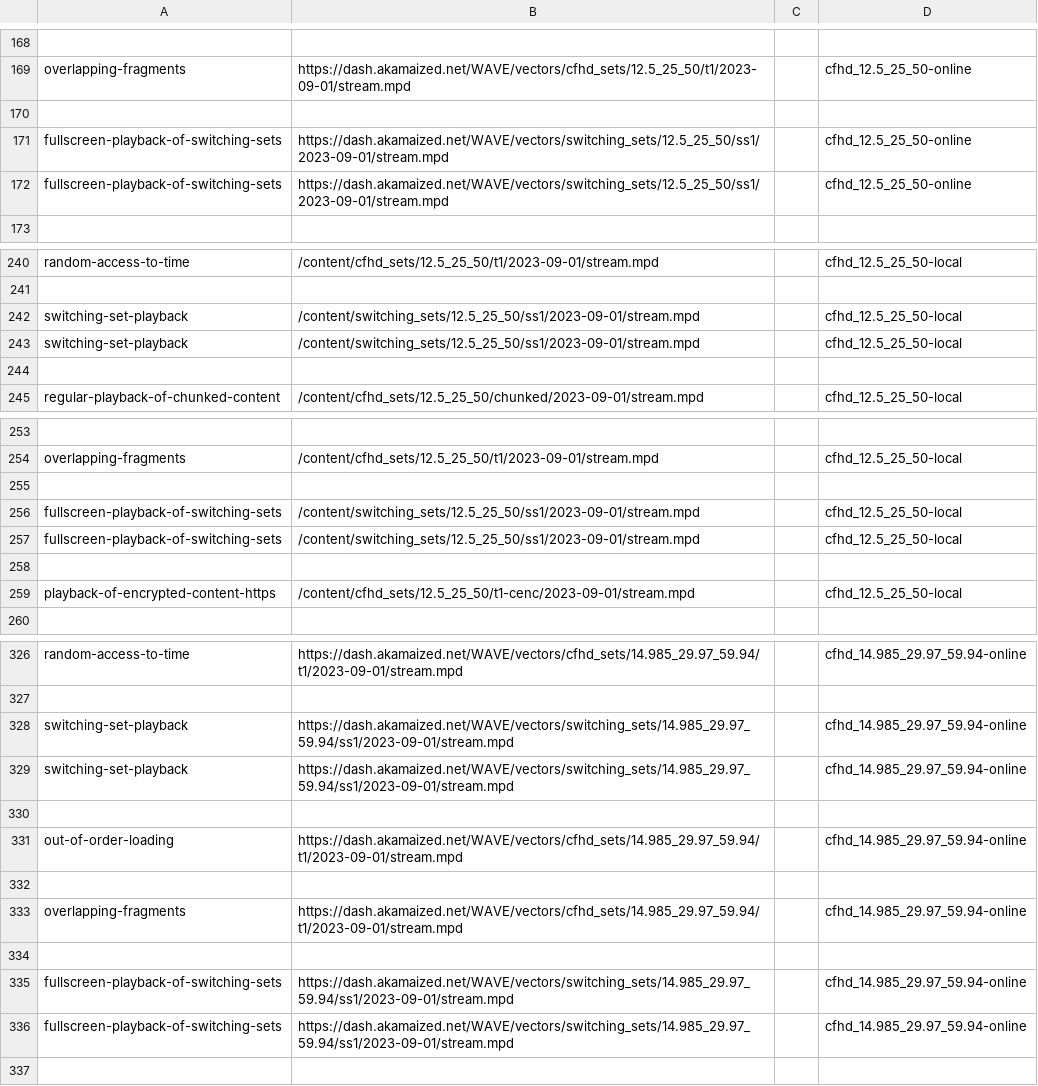
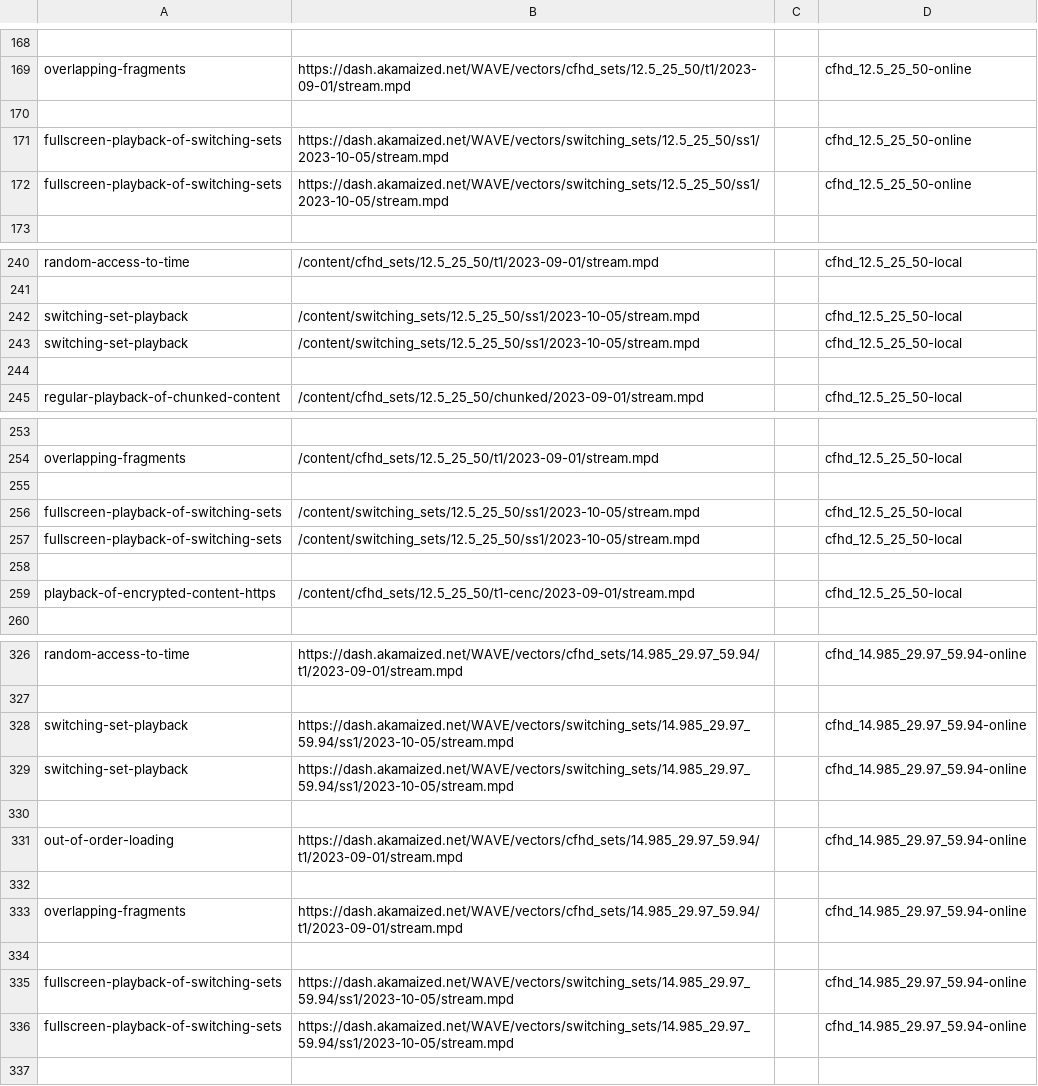
Before and after one commit to cta-wave/dpctf-tests, a CSV file: tests.csv, drawn as a sheet; only a part is shown, gaps mark what is left out; the diff covers the shown part only.

Commit message:
Updated video content

```diff
--- a/tests.csv
+++ b/tests.csv
@@ -170,4 +170,4 @@
 
-"fullscreen-playback-of-switching-sets","https://dash.akamaized.net/WAVE/vectors/switching_sets/12.5_25_50/ss1/2023-09-01/stream.mpd","","cfhd_12.5_25_50-online"
-"fullscreen-playback-of-switching-sets","https://dash.akamaized.net/WAVE/vectors/switching_sets/12.5_25_50/ss1/2023-09-01/stream.mpd","","cfhd_12.5_25_50-online"
+"fullscreen-playback-of-switching-sets","https://dash.akamaized.net/WAVE/vectors/switching_sets/12.5_25_50/ss1/2023-10-05/stream.mpd","","cfhd_12.5_25_50-online"
+"fullscreen-playback-of-switching-sets","https://dash.akamaized.net/WAVE/vectors/switching_sets/12.5_25_50/ss1/2023-10-05/stream.mpd","","cfhd_12.5_25_50-online"
 
@@ -241,4 +241,4 @@
 
-"switching-set-playback","/content/switching_sets/12.5_25_50/ss1/2023-09-01/stream.mpd","","cfhd_12.5_25_50-local"
-"switching-set-playback","/content/switching_sets/12.5_25_50/ss1/2023-09-01/stream.mpd","","cfhd_12.5_25_50-local"
+"switching-set-playback","/content/switching_sets/12.5_25_50/ss1/2023-10-05/stream.mpd","","cfhd_12.5_25_50-local"
+"switching-set-playback","/content/switching_sets/12.5_25_50/ss1/2023-10-05/stream.mpd","","cfhd_12.5_25_50-local"
 
@@ -255,4 +255,4 @@
 
-"fullscreen-playback-of-switching-sets","/content/switching_sets/12.5_25_50/ss1/2023-09-01/stream.mpd","","cfhd_12.5_25_50-local"
-"fullscreen-playback-of-switching-sets","/content/switching_sets/12.5_25_50/ss1/2023-09-01/stream.mpd","","cfhd_12.5_25_50-local"
+"fullscreen-playback-of-switching-sets","/content/switching_sets/12.5_25_50/ss1/2023-10-05/stream.mpd","","cfhd_12.5_25_50-local"
+"fullscreen-playback-of-switching-sets","/content/switching_sets/12.5_25_50/ss1/2023-10-05/stream.mpd","","cfhd_12.5_25_50-local"
 
@@ -327,4 +327,4 @@
 
-"switching-set-playback","https://dash.akamaized.net/WAVE/vectors/switching_sets/14.985_29.97_59.94/ss1/2023-09-01/stream.mpd","","cfhd_14.985_29.97_59.94-online"
-"switching-set-playback","https://dash.akamaized.net/WAVE/vectors/switching_sets/14.985_29.97_59.94/ss1/2023-09-01/stream.mpd","","cfhd_14.985_29.97_59.94-online"
+"switching-set-playback","https://dash.akamaized.net/WAVE/vectors/switching_sets/14.985_29.97_59.94/ss1/2023-10-05/stream.mpd","","cfhd_14.985_29.97_59.94-online"
+"switching-set-playback","https://dash.akamaized.net/WAVE/vectors/switching_sets/14.985_29.97_59.94/ss1/2023-10-05/stream.mpd","","cfhd_14.985_29.97_59.94-online"
 
@@ -334,4 +334,4 @@
 
-"fullscreen-playback-of-switching-sets","https://dash.akamaized.net/WAVE/vectors/switching_sets/14.985_29.97_59.94/ss1/2023-09-01/stream.mpd","","cfhd_14.985_29.97_59.94-online"
-"fullscreen-playback-of-switching-sets","https://dash.akamaized.net/WAVE/vectors/switching_sets/14.985_29.97_59.94/ss1/2023-09-01/stream.mpd","","cfhd_14.985_29.97_59.94-online"
+"fullscreen-playback-of-switching-sets","https://dash.akamaized.net/WAVE/vectors/switching_sets/14.985_29.97_59.94/ss1/2023-10-05/stream.mpd","","cfhd_14.985_29.97_59.94-online"
+"fullscreen-playback-of-switching-sets","https://dash.akamaized.net/WAVE/vectors/switching_sets/14.985_29.97_59.94/ss1/2023-10-05/stream.mpd","","cfhd_14.985_29.97_59.94-online"
 
```
Also changed, not shown: 14 edited cells elsewhere in this file.
